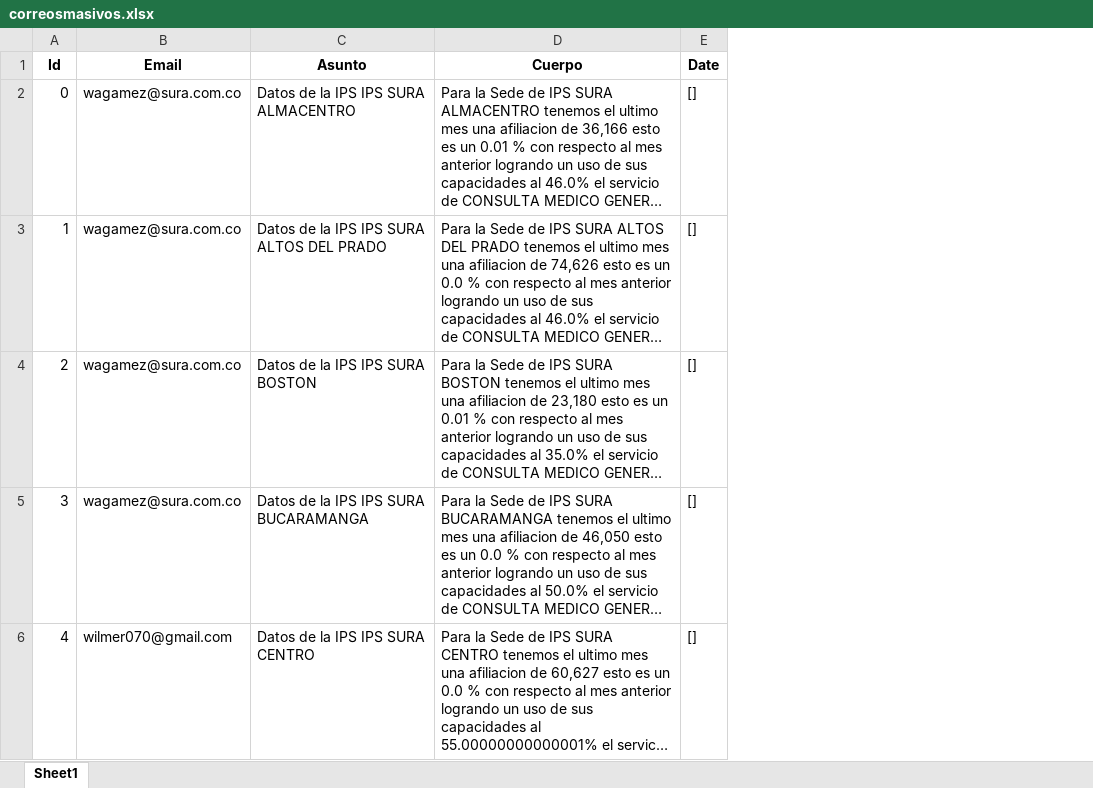
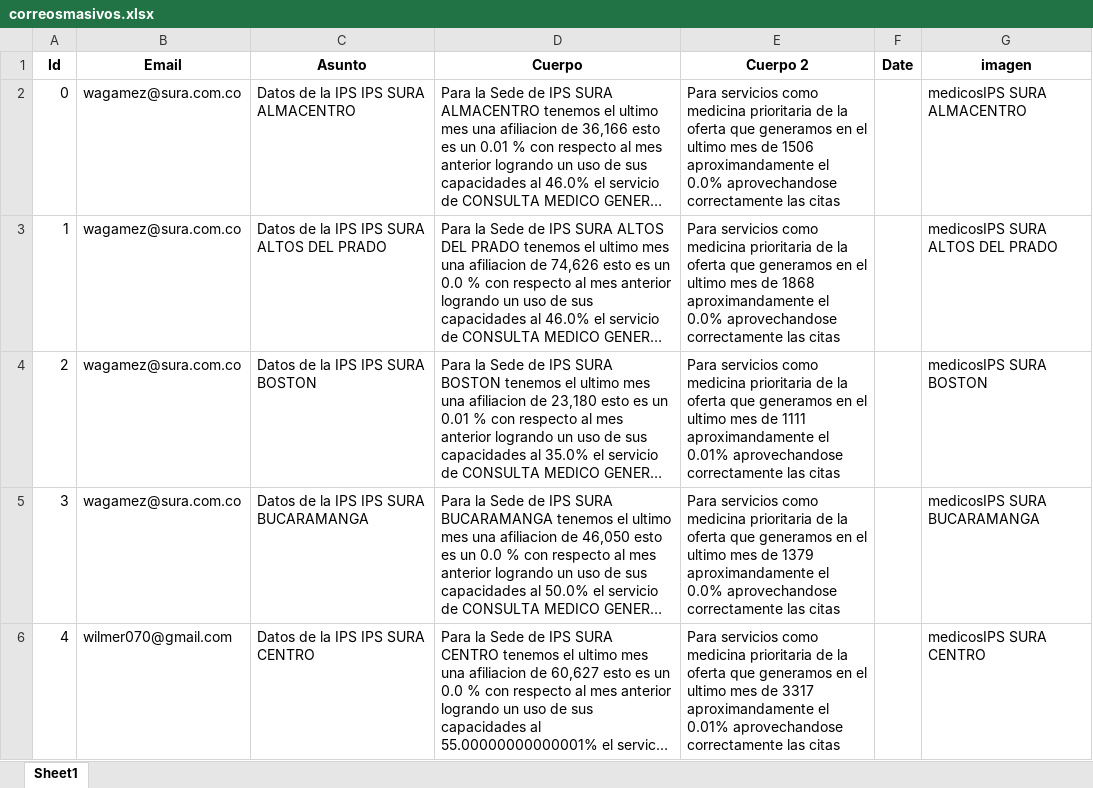
Before and after one commit to wagamezj/25.Modelo-completo, an Excel workbook: correosmasivos.xlsx, sheet Sheet1, drawn as a sheet; only a part is shown; long unchanged cells end in …; values as stored, in another font and other column widths than the file's, no borders; table styles not drawn; addresses are those after the commit; the diff covers the shown part only; the diff names each change by its address in the sheet, - before the commit and + after, or states it on an @@ line.

```diff
--- a/correosmasivos.xlsx (sheet Sheet1)
+++ b/correosmasivos.xlsx (sheet Sheet1)
+column E (Cuerpo 2), rows 2-6: Para servicios como medicina prioritaria de la oferta que generamos en el ultimo mes de 1506 aproximandamente el 0.0% aprovechandose correctamente las citas | Para servicios como medicina prioritaria de la oferta que generamos en el ultimo mes de 1868 aproximandamente el 0.0% aprovechandose correctamente las citas | Para servicios como medicina prioritaria de la oferta que generamos en el ultimo mes de 1111 aproximandamente el 0.01% aprovechandose correctamente las citas | Para servicios como medicina prioritaria de la oferta que generamos en el ultimo mes de 1379 aproximandamente el 0.0% aprovechandose correctamente las citas | Para servicios como medicina prioritaria de la oferta que generamos en el ultimo mes de 3317 aproximandamente el 0.01% aprovechandose correctamente las citas
+column G (imagen), rows 2-6: medicosIPS SURA ALMACENTRO | medicosIPS SURA ALTOS DEL PRADO | medicosIPS SURA BOSTON | medicosIPS SURA BUCARAMANGA | medicosIPS SURA CENTRO
-F2:F6 (Date): []
+F2:F6 (Date): (empty)
```
Also changed, not shown: 12 edited cells elsewhere in this sheet, 2 other files.
